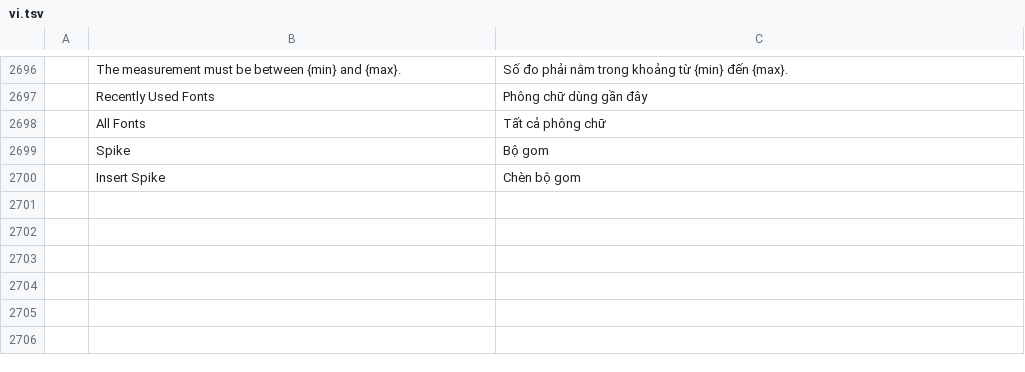
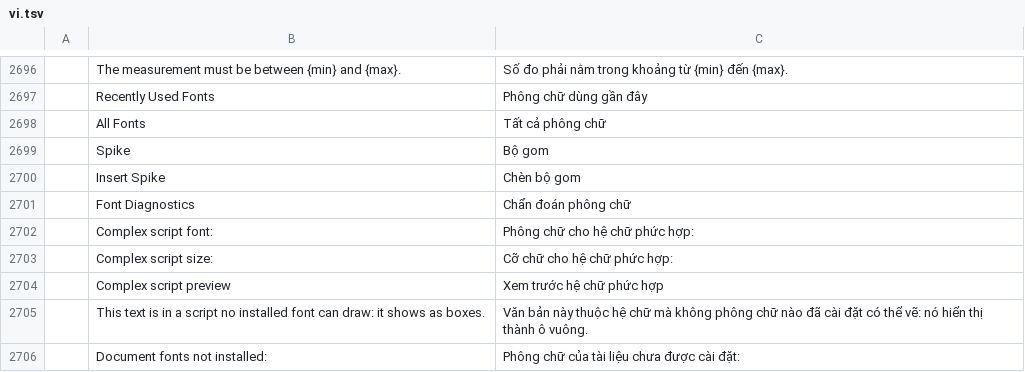
Before and after one commit to utarn/wordcraft, a TSV file: crates/ui-egui/src/i18n/vi.tsv, drawn as a sheet; only a part is shown, gaps mark what is left out; the diff names each change by its address in the sheet, - before the commit and + after, or states it on an @@ line.

```diff
--- a/crates/ui-egui/src/i18n/vi.tsv
+++ b/crates/ui-egui/src/i18n/vi.tsv
+row 2701:  | Font Diagnostics | Chẩn đoán phông chữ
+row 2702:  | Complex script font: | Phông chữ cho hệ chữ phức hợp:
+row 2703:  | Complex script size: | Cỡ chữ cho hệ chữ phức hợp:
+row 2704:  | Complex script preview | Xem trước hệ chữ phức hợp
+row 2705:  | This text is in a script no installed font can draw: it shows as boxes. | Văn bản này thuộc hệ chữ mà không phông chữ nào đã cài đặt có thể vẽ: nó hiển thị thành ô vuông.
+row 2706:  | Document fonts not installed: | Phông chữ của tài liệu chưa được cài đặt:
```
Also changed, not shown: crates/ui-egui/src/i18n/bg.tsv, crates/ui-egui/src/i18n/ja.tsv, 35 other files.
